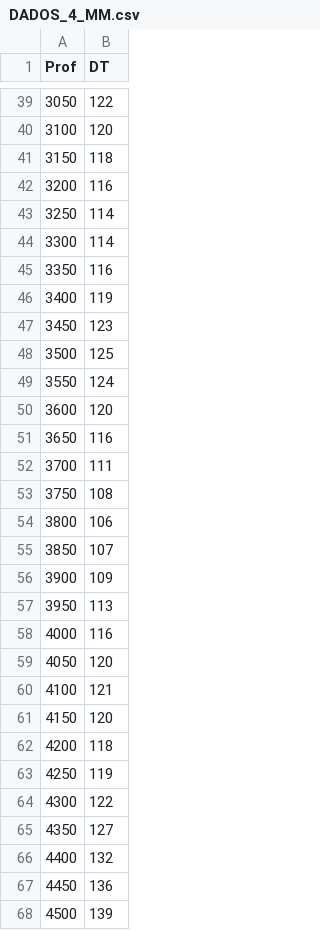
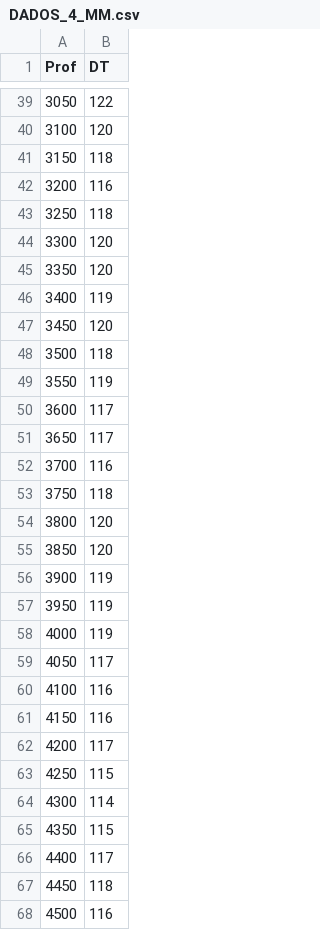
Before and after one commit to danielbettu/datasets, a CSV file: DADOS_4_MM.csv, drawn as a sheet; only a part is shown, gaps mark what is left out.

Commit message:
Add files via upload

```diff
--- a/DADOS_4_MM.csv
+++ b/DADOS_4_MM.csv
@@ -42,27 +42,27 @@ Prof,DT
 3200,116
-3250,114
-3300,114
-3350,116
+3250,118
+3300,120
+3350,120
 3400,119
-3450,123
-3500,125
-3550,124
-3600,120
-3650,116
-3700,111
-3750,108
-3800,106
-3850,107
-3900,109
-3950,113
-4000,116
-4050,120
-4100,121
-4150,120
-4200,118
-4250,119
-4300,122
-4350,127
-4400,132
-4450,136
-4500,139
+3450,120
+3500,118
+3550,119
+3600,117
+3650,117
+3700,116
+3750,118
+3800,120
+3850,120
+3900,119
+3950,119
+4000,119
+4050,117
+4100,116
+4150,116
+4200,117
+4250,115
+4300,114
+4350,115
+4400,117
+4450,118
+4500,116
```
